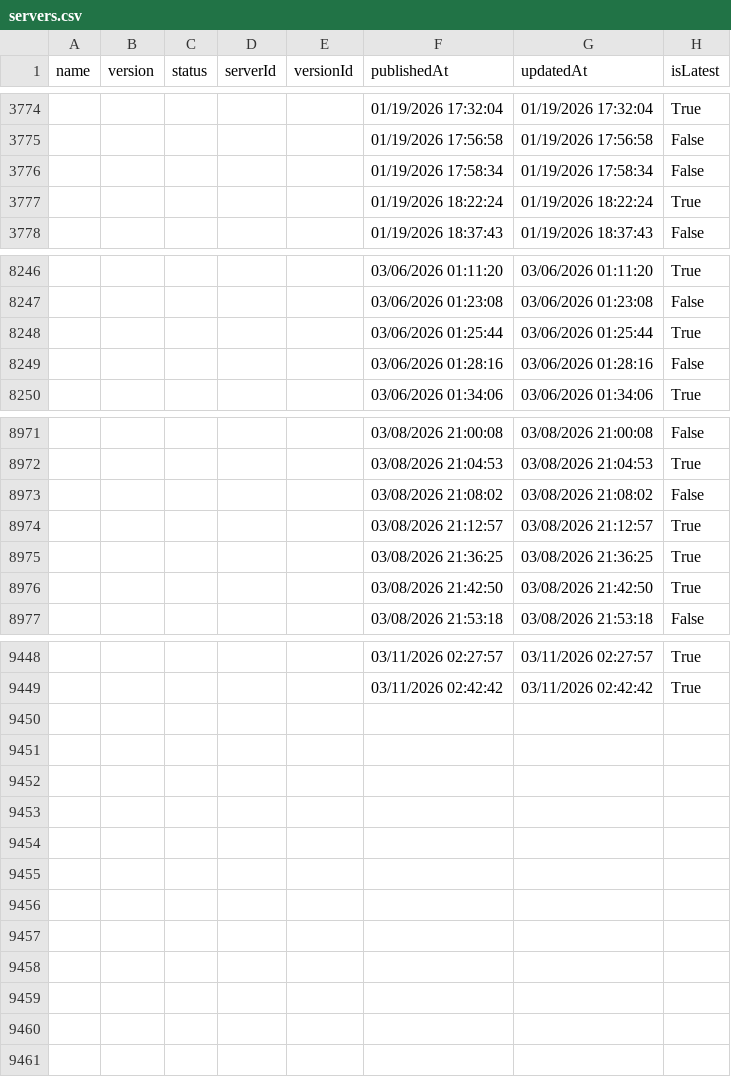
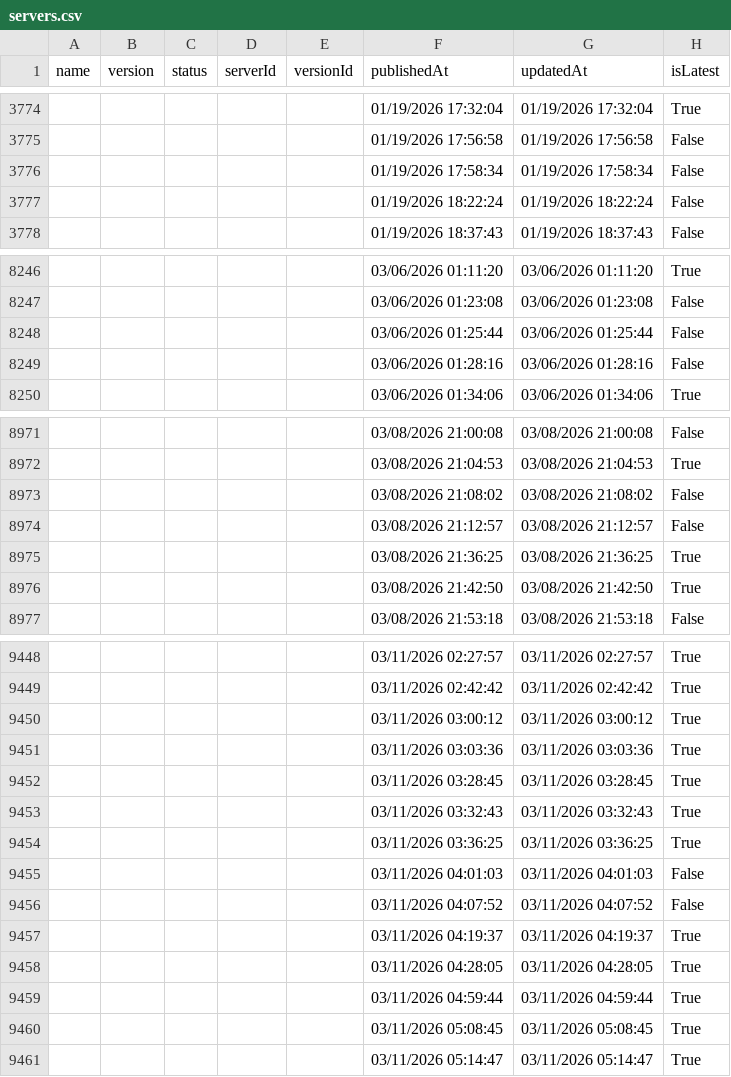
Before and after one commit to joelverhagen/mcp-insights, a CSV file: servers.csv, drawn as a sheet; only a part is shown, gaps mark what is left out; the diff covers the shown part only.

```diff
--- a/servers.csv
+++ b/servers.csv
@@ -3776,3 +3776,3 @@
 ,,,,,"01/19/2026 17:58:34","01/19/2026 17:58:34","False"
-,,,,,"01/19/2026 18:22:24","01/19/2026 18:22:24","True"
+,,,,,"01/19/2026 18:22:24","01/19/2026 18:22:24","False"
 ,,,,,"01/19/2026 18:37:43","01/19/2026 18:37:43","False"
@@ -8247,3 +8247,3 @@
 ,,,,,"03/06/2026 01:23:08","03/06/2026 01:23:08","False"
-,,,,,"03/06/2026 01:25:44","03/06/2026 01:25:44","True"
+,,,,,"03/06/2026 01:25:44","03/06/2026 01:25:44","False"
 ,,,,,"03/06/2026 01:28:16","03/06/2026 01:28:16","False"
@@ -8973,3 +8973,3 @@
 ,,,,,"03/08/2026 21:08:02","03/08/2026 21:08:02","False"
-,,,,,"03/08/2026 21:12:57","03/08/2026 21:12:57","True"
+,,,,,"03/08/2026 21:12:57","03/08/2026 21:12:57","False"
 ,,,,,"03/08/2026 21:36:25","03/08/2026 21:36:25","True"
@@ -9449 +9449,13 @@
 ,,,,,"03/11/2026 02:42:42","03/11/2026 02:42:42","True"
+,,,,,"03/11/2026 03:00:12","03/11/2026 03:00:12","True"
+,,,,,"03/11/2026 03:03:36","03/11/2026 03:03:36","True"
+,,,,,"03/11/2026 03:28:45","03/11/2026 03:28:45","True"
+,,,,,"03/11/2026 03:32:43","03/11/2026 03:32:43","True"
+,,,,,"03/11/2026 03:36:25","03/11/2026 03:36:25","True"
+,,,,,"03/11/2026 04:01:03","03/11/2026 04:01:03","False"
+,,,,,"03/11/2026 04:07:52","03/11/2026 04:07:52","False"
+,,,,,"03/11/2026 04:19:37","03/11/2026 04:19:37","True"
+,,,,,"03/11/2026 04:28:05","03/11/2026 04:28:05","True"
+,,,,,"03/11/2026 04:59:44","03/11/2026 04:59:44","True"
+,,,,,"03/11/2026 05:08:45","03/11/2026 05:08:45","True"
+,,,,,"03/11/2026 05:14:47","03/11/2026 05:14:47","True"
```
Also changed, not shown: 3 edited cells elsewhere in this file, 3 other files.
